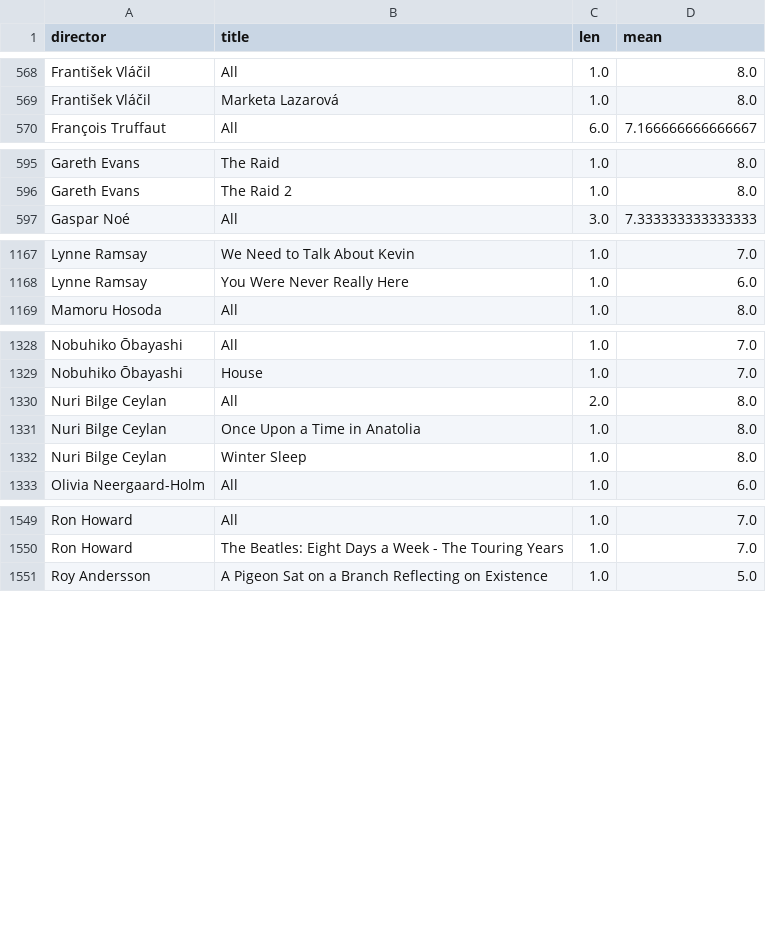
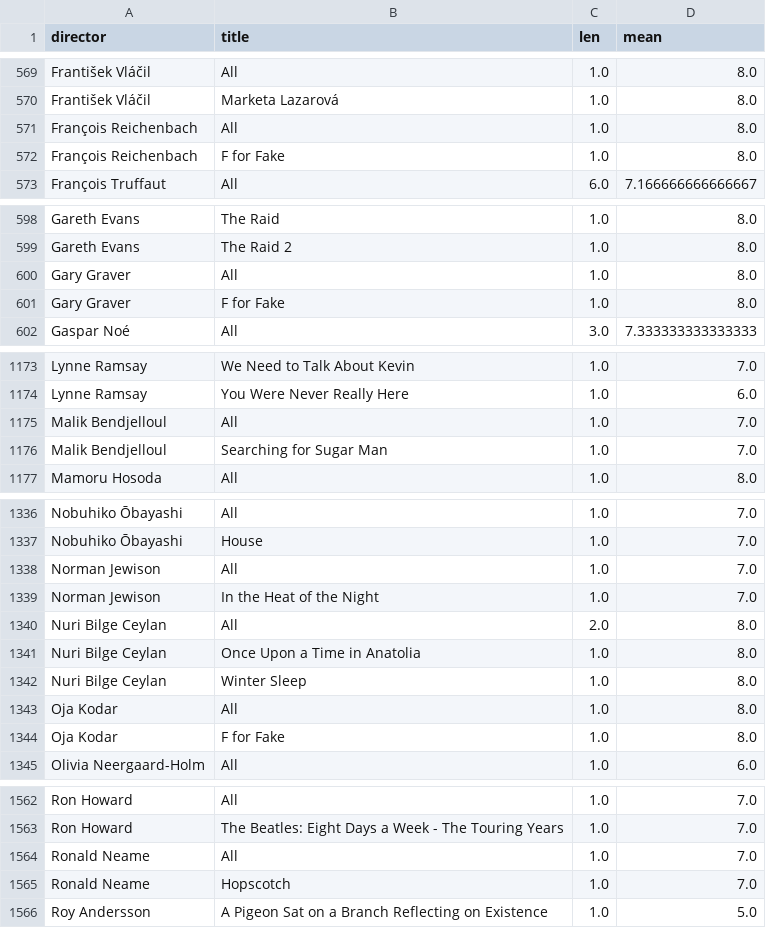
Before and after one commit to iain-moss/films, a CSV file: data/test.csv, drawn as a sheet; only a part is shown, gaps mark what is left out; the diff covers the shown part only.

```diff
--- a/data/test.csv
+++ b/data/test.csv
@@ -569,2 +570,4 @@ František Vláčil,All,1.0,8.0
 František Vláčil,Marketa Lazarová,1.0,8.0
+François Reichenbach,All,1.0,8.0
+François Reichenbach,F for Fake,1.0,8.0
 François Truffaut,All,6.0,7.166666666666667
@@ -596,2 +599,4 @@ Gareth Evans,The Raid,1.0,8.0
 Gareth Evans,The Raid 2,1.0,8.0
+Gary Graver,All,1.0,8.0
+Gary Graver,F for Fake,1.0,8.0
 Gaspar Noé,All,3.0,7.333333333333333
@@ -1168,2 +1174,4 @@ Lynne Ramsay,We Need to Talk About Kevin,1.0,7.0
 Lynne Ramsay,You Were Never Really Here,1.0,6.0
+Malik Bendjelloul,All,1.0,7.0
+Malik Bendjelloul,Searching for Sugar Man,1.0,7.0
 Mamoru Hosoda,All,1.0,8.0
@@ -1329,2 +1337,4 @@ Nobuhiko Ōbayashi,All,1.0,7.0
 Nobuhiko Ōbayashi,House,1.0,7.0
+Norman Jewison,All,1.0,7.0
+Norman Jewison,In the Heat of the Night,1.0,7.0
 Nuri Bilge Ceylan,All,2.0,8.0
@@ -1332,2 +1342,4 @@ Nuri Bilge Ceylan,Once Upon a Time in Anatolia,1.0,8.0
 Nuri Bilge Ceylan,Winter Sleep,1.0,8.0
+Oja Kodar,All,1.0,8.0
+Oja Kodar,F for Fake,1.0,8.0
 Olivia Neergaard-Holm,All,1.0,6.0
@@ -1550,2 +1563,4 @@ Ron Howard,All,1.0,7.0
 Ron Howard,The Beatles: Eight Days a Week - The Touring Years,1.0,7.0
+Ronald Neame,All,1.0,7.0
+Ronald Neame,Hopscotch,1.0,7.0
 Roy Andersson,A Pigeon Sat on a Branch Reflecting on Existence,1.0,5.0
```
Also changed, not shown: 4 added rows, 1 removed row and 9 edited cells elsewhere in this file, data/decade_breakdown.csv, data/dir_bar.csv, 4 other files.
